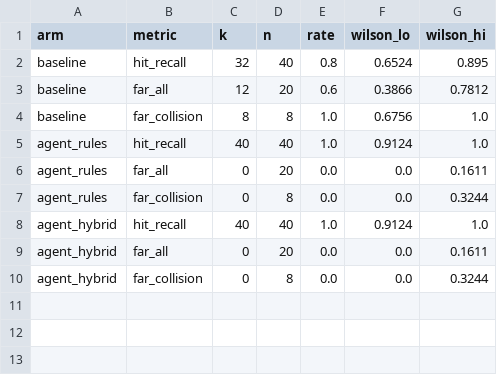
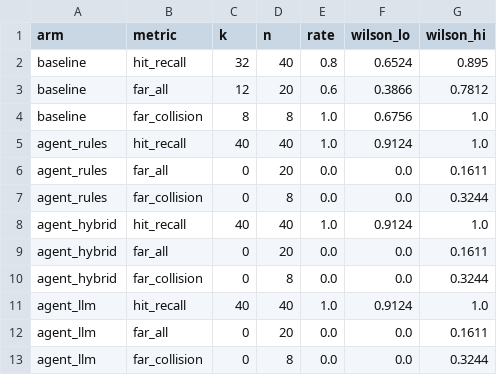
Before and after one commit to Suraj-B12/StripCheck, a CSV file: paper/report/figures/fig_headline_seed7.csv, drawn as a sheet.

```diff
--- a/paper/report/figures/fig_headline_seed7.csv
+++ b/paper/report/figures/fig_headline_seed7.csv
@@ -10 +10,4 @@ agent_hybrid,far_all,0,20,0.0,0.0,0.1611
 agent_hybrid,far_collision,0,8,0.0,0.0,0.3244
+agent_llm,hit_recall,40,40,1.0,0.9124,1.0
+agent_llm,far_all,0,20,0.0,0.0,0.1611
+agent_llm,far_collision,0,8,0.0,0.0,0.3244
```
Also changed, not shown: paper/report/figures/fig_latency_seed7.csv, paper/report/figures/fig_scenarios_seed7.csv, 27 other files.
